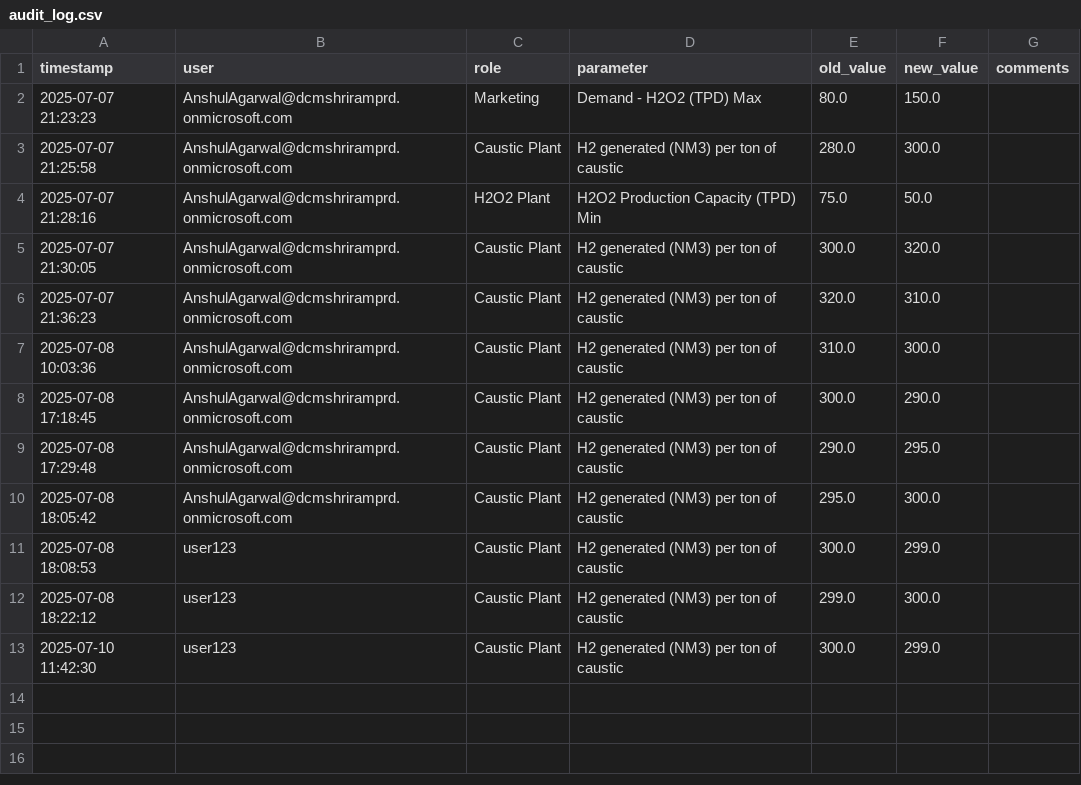
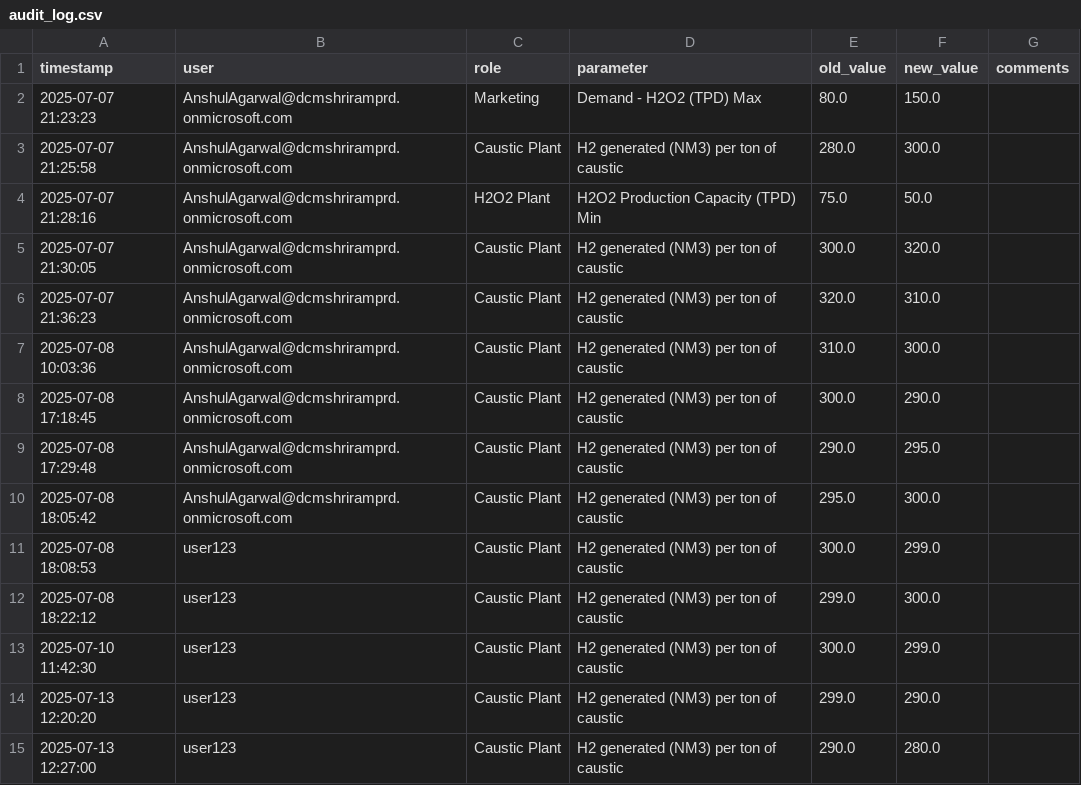
Before and after one commit to AnshulAgarwal25/h2_margin_maximizer, a CSV file: data/audit_log.csv, drawn as a sheet.

```diff
--- a/data/audit_log.csv
+++ b/data/audit_log.csv
@@ -13 +13,3 @@ timestamp,user,role,parameter,old_value,new_value,comments
 2025-07-10 11:42:30,user123,Caustic Plant,H2 generated (NM3) per ton of caustic,300.0,299.0,
+2025-07-13 12:20:20,user123,Caustic Plant,H2 generated (NM3) per ton of caustic,299.0,290.0,
+2025-07-13 12:27:00,user123,Caustic Plant,H2 generated (NM3) per ton of caustic,290.0,280.0,
```
Also changed, not shown: 5 other files.
